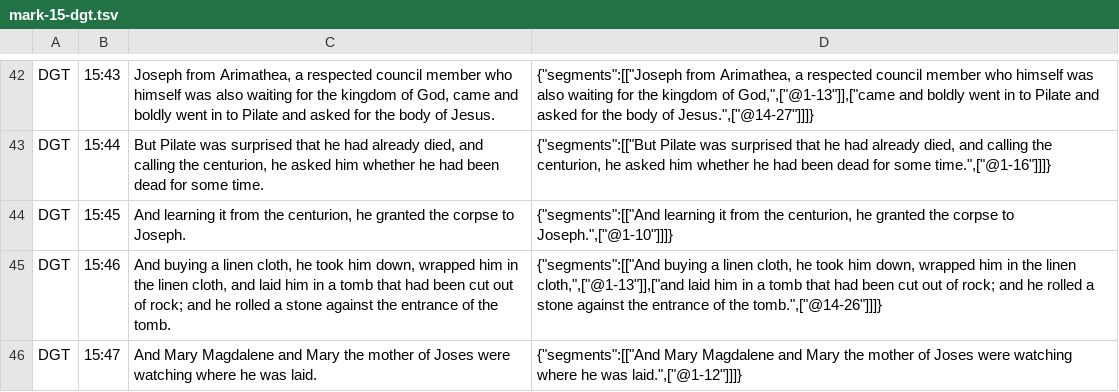
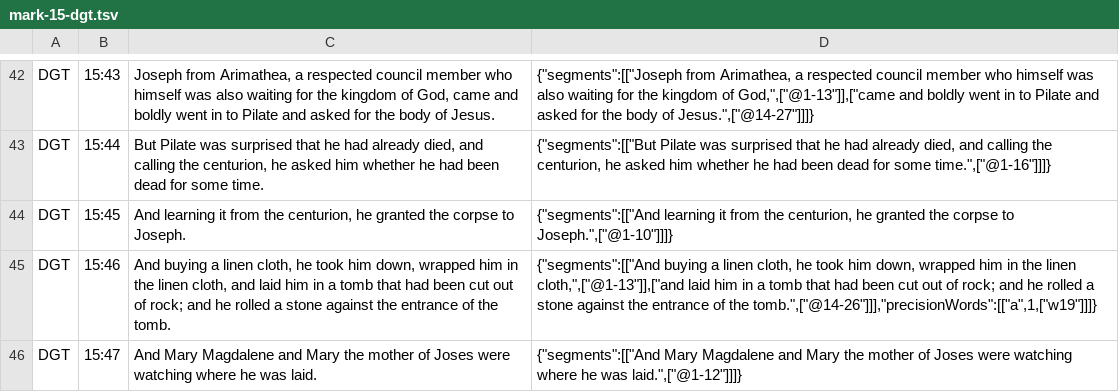
Before and after one commit to darethehair/DGTBible, a TSV file: data/authoring/mark-15-dgt.tsv, drawn as a sheet; only a part is shown, gaps mark what is left out.

Commit message:
Pin Mark 15:46 article alignment

```diff
--- a/data/authoring/mark-15-dgt.tsv
+++ b/data/authoring/mark-15-dgt.tsv
@@ -44,3 +44,3 @@ DGT	15:44	But Pilate was surprised that he had already died, and calling the cen
 DGT	15:45	And learning it from the centurion, he granted the corpse to Joseph.	{"segments":[["And learning it from the centurion, he granted the corpse to Joseph.",["@1-10"]]]}
-DGT	15:46	And buying a linen cloth, he took him down, wrapped him in the linen cloth, and laid him in a tomb that had been cut out of rock; and he rolled a stone against the entrance of the tomb.	{"segments":[["And buying a linen cloth, he took him down, wrapped him in the linen cloth,",["@1-13"]],["and laid him in a tomb that had been cut out of rock; and he rolled a stone against the entrance of the tomb.",["@14-26"]]]}
+DGT	15:46	And buying a linen cloth, he took him down, wrapped him in the linen cloth, and laid him in a tomb that had been cut out of rock; and he rolled a stone against the entrance of the tomb.	{"segments":[["And buying a linen cloth, he took him down, wrapped him in the linen cloth,",["@1-13"]],["and laid him in a tomb that had been cut out of rock; and he rolled a stone against the entrance of the tomb.",["@14-26"]]],"precisionWords":[["a",1,["w19"]]]}
 DGT	15:47	And Mary Magdalene and Mary the mother of Joses were watching where he was laid.	{"segments":[["And Mary Magdalene and Mary the mother of Joses were watching where he was laid.",["@1-12"]]]}
```
